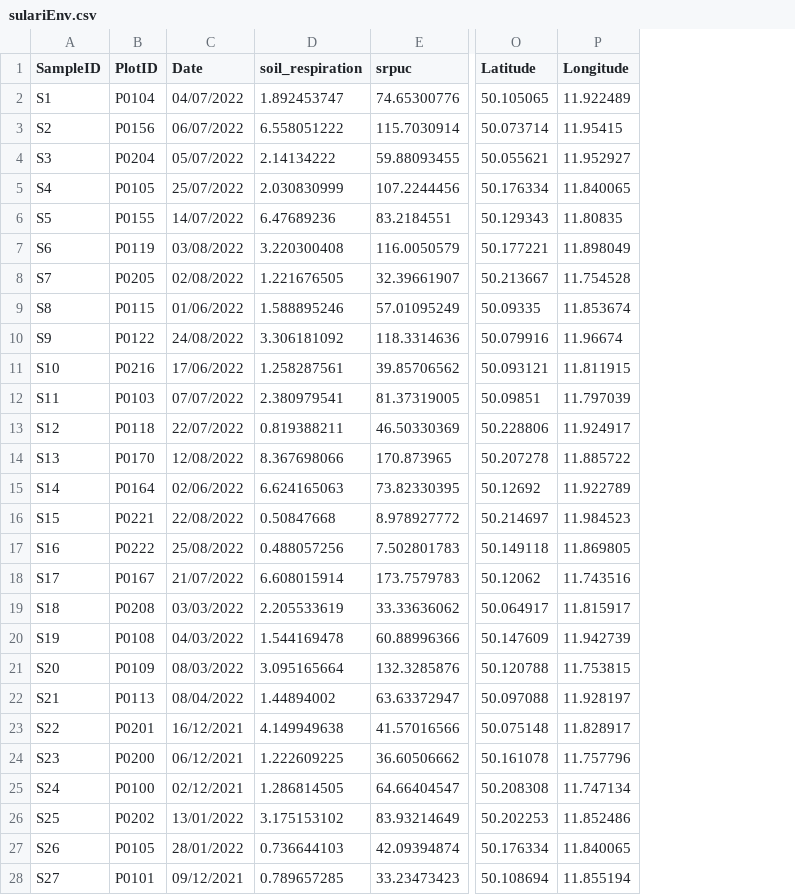
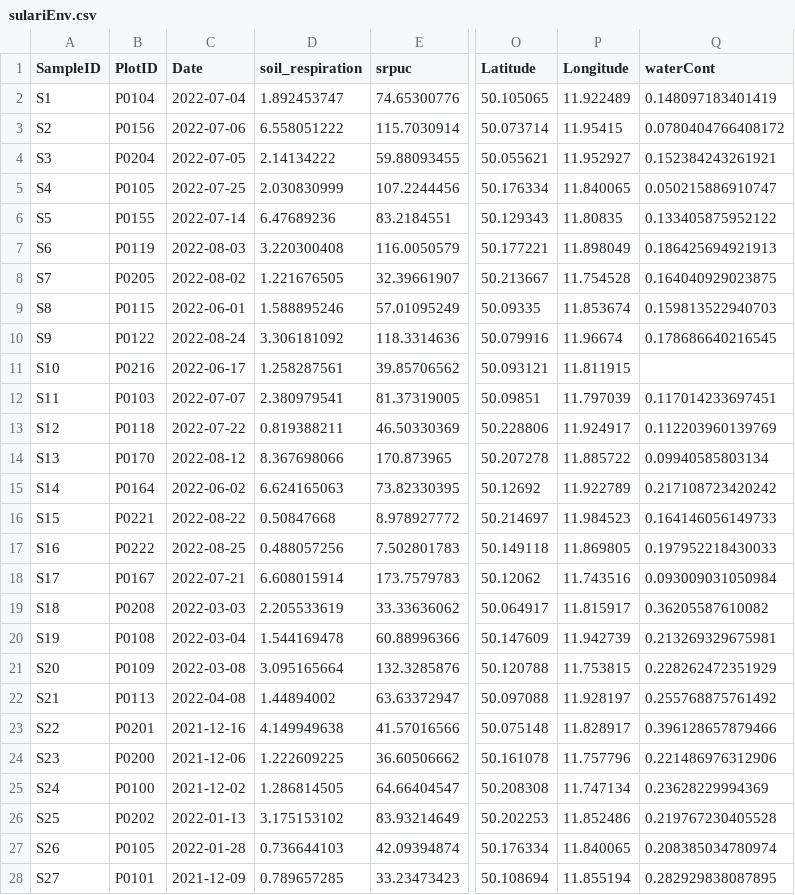
Before and after one commit to danchurch/fichtelgebirgeSoils, a CSV file: spatialAnalysis/sulariEnv.csv, drawn as a sheet; only a part is shown, gaps mark what is left out; the diff covers the shown part only; the diff names each change by its address in the sheet, - before the commit and + after, or states it on an @@ line.

```diff
--- a/spatialAnalysis/sulariEnv.csv
+++ b/spatialAnalysis/sulariEnv.csv
+column Q (waterCont), rows 2-28: 0.148097183401419 | 0.0780404766408172 | 0.152384243261921 | 0.050215886910747 | 0.133405875952122 | 0.186425694921913 | 0.164040929023875 | 0.159813522940703 | 0.178686640216545 |  | 0.117014233697451 | 0.112203960139769 | 0.09940585803134 | 0.217108723420242 | 0.164146056149733 | 0.197952218430033 | 0.093009031050984 | 0.36205587610082 | 0.213269329675981 | 0.228262472351929 | 0.255768875761492 | 0.396128657879466 | 0.221486976312906 | 0.23628229994369 | 0.219767230405528 | 0.208385034780974 | 0.282929838087895
-C2 (Date): 04/07/2022
+C2 (Date): 2022-07-04
-C3 (Date): 06/07/2022
+C3 (Date): 2022-07-06
-C4 (Date): 05/07/2022
+C4 (Date): 2022-07-05
-C5 (Date): 25/07/2022
+C5 (Date): 2022-07-25
-C6 (Date): 14/07/2022
+C6 (Date): 2022-07-14
-C7 (Date): 03/08/2022
+C7 (Date): 2022-08-03
-C8 (Date): 02/08/2022
+C8 (Date): 2022-08-02
-C9 (Date): 01/06/2022
+C9 (Date): 2022-06-01
-C10 (Date): 24/08/2022
+C10 (Date): 2022-08-24
-C11 (Date): 17/06/2022
+C11 (Date): 2022-06-17
-C12 (Date): 07/07/2022
+C12 (Date): 2022-07-07
-C13 (Date): 22/07/2022
+C13 (Date): 2022-07-22
-C14 (Date): 12/08/2022
+C14 (Date): 2022-08-12
-C15 (Date): 02/06/2022
+C15 (Date): 2022-06-02
-C16 (Date): 22/08/2022
+C16 (Date): 2022-08-22
-C17 (Date): 25/08/2022
+C17 (Date): 2022-08-25
-C18 (Date): 21/07/2022
+C18 (Date): 2022-07-21
-C19 (Date): 03/03/2022
+C19 (Date): 2022-03-03
-C20 (Date): 04/03/2022
+C20 (Date): 2022-03-04
-C21 (Date): 08/03/2022
+C21 (Date): 2022-03-08
-C22 (Date): 08/04/2022
+C22 (Date): 2022-04-08
-C23 (Date): 16/12/2021
+C23 (Date): 2021-12-16
-C24 (Date): 06/12/2021
+C24 (Date): 2021-12-06
-C25 (Date): 02/12/2021
+C25 (Date): 2021-12-02
-C26 (Date): 13/01/2022
+C26 (Date): 2022-01-13
-C27 (Date): 28/01/2022
+C27 (Date): 2022-01-28
-C28 (Date): 09/12/2021
+C28 (Date): 2021-12-09
```
Also changed, not shown: 4 removed rows and 93 edited cells elsewhere in this file, 3 other files.
